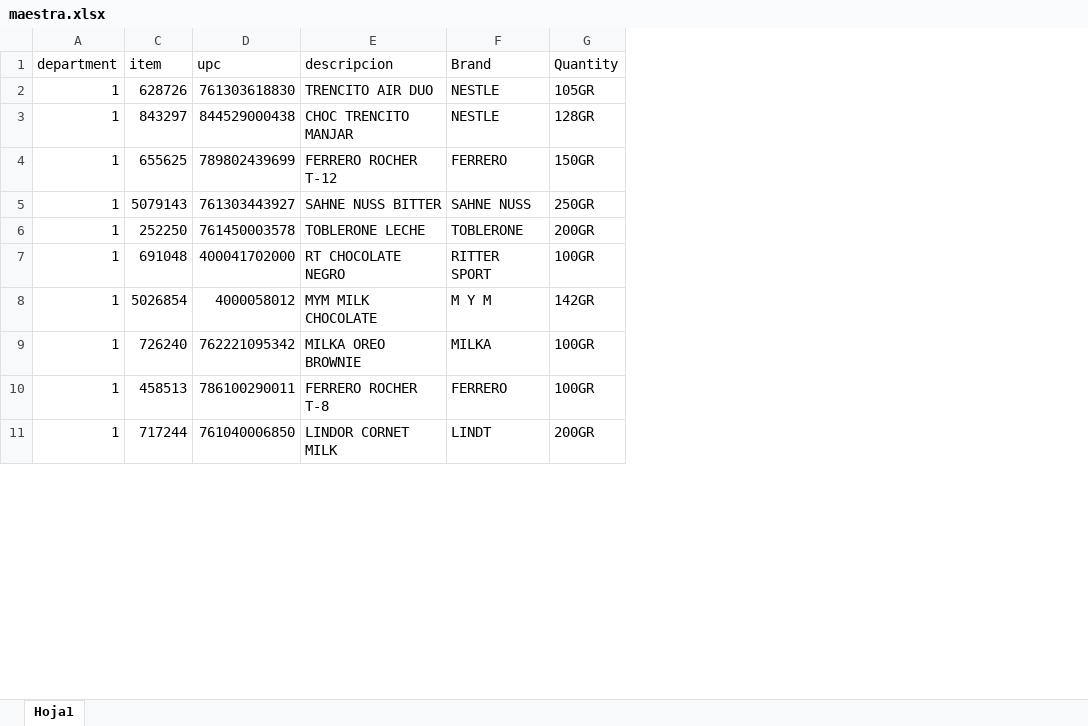
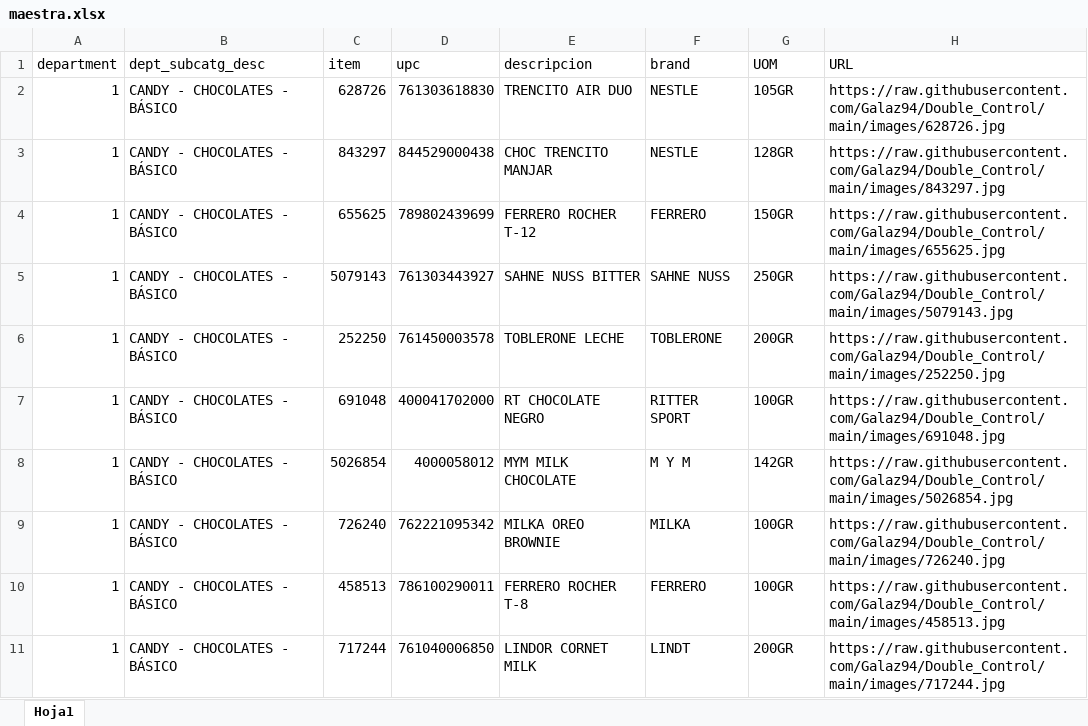
Before and after one commit to Galaz94/Double_Control, an Excel workbook: maestra.xlsx, sheet Hoja1, drawn as a sheet; only a part is shown; values as stored, in another font and other column widths than the file's, no cell formats; charts and pictures not drawn; the diff names each change by its address in the sheet, - before the commit and + after, or states it on an @@ line.

```diff
--- a/maestra.xlsx (sheet Hoja1)
+++ b/maestra.xlsx (sheet Hoja1)
@@ column B (dept_subcatg_desc) unhidden, rows 2-11: all CANDY - CHOCOLATES - BÁSICO @@
+column H (URL), rows 2-11: https://raw.githubusercontent.com/Galaz94/Double_Control/main/images/628726.jpg | https://raw.githubusercontent.com/Galaz94/Double_Control/main/images/843297.jpg | https://raw.githubusercontent.com/Galaz94/Double_Control/main/images/655625.jpg | https://raw.githubusercontent.com/Galaz94/Double_Control/main/images/5079143.jpg | https://raw.githubusercontent.com/Galaz94/Double_Control/main/images/252250.jpg | https://raw.githubusercontent.com/Galaz94/Double_Control/main/images/691048.jpg | https://raw.githubusercontent.com/Galaz94/Double_Control/main/images/5026854.jpg | https://raw.githubusercontent.com/Galaz94/Double_Control/main/images/726240.jpg | https://raw.githubusercontent.com/Galaz94/Double_Control/main/images/458513.jpg | https://raw.githubusercontent.com/Galaz94/Double_Control/main/images/717244.jpg
-F1: Brand
+F1: brand
-G1: Quantity
+G1: UOM
```
Also changed, not shown: cell formats, charts or pictures, 2 other files.
